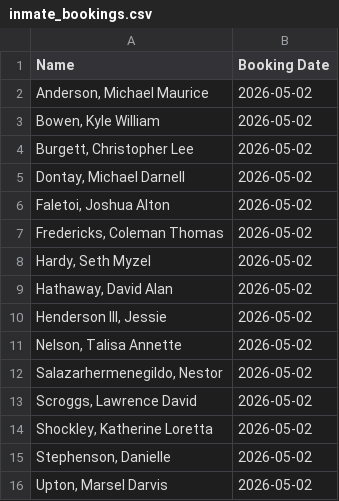
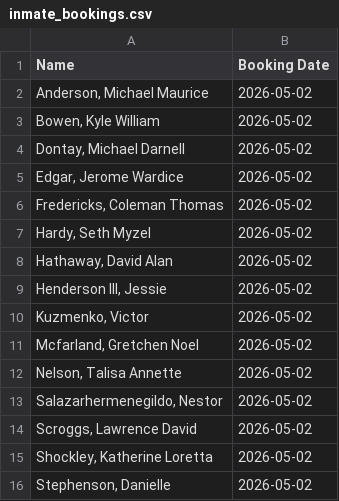
Before and after one commit to NguyenDa18/Portland-Jail-Data-Crawler, a CSV file: csvs/inmate_bookings.csv, drawn as a sheet; only a part is shown; the shorter side is filled out with more unchanged rows.

```diff
--- a/csvs/inmate_bookings.csv
+++ b/csvs/inmate_bookings.csv
@@ -3,5 +3,4 @@ Name,Booking Date
 "Bowen, Kyle William",2026-05-02
-"Burgett, Christopher Lee",2026-05-02
 "Dontay, Michael Darnell",2026-05-02
-"Faletoi, Joshua Alton",2026-05-02
+"Edgar, Jerome Wardice",2026-05-02
 "Fredericks, Coleman Thomas",2026-05-02
@@ -10,2 +9,4 @@ Name,Booking Date
 "Henderson III, Jessie ",2026-05-02
+"Kuzmenko, Victor ",2026-05-02
+"Mcfarland, Gretchen Noel",2026-05-02
 "Nelson, Talisa Annette",2026-05-02
```
Also changed, not shown: csvs/inmate_charges.csv, csvs/inmate_details.csv.
